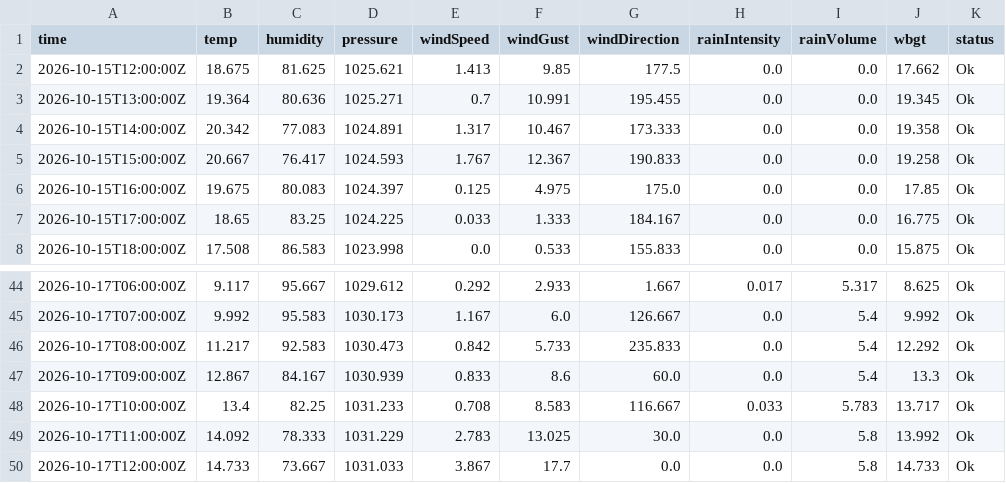
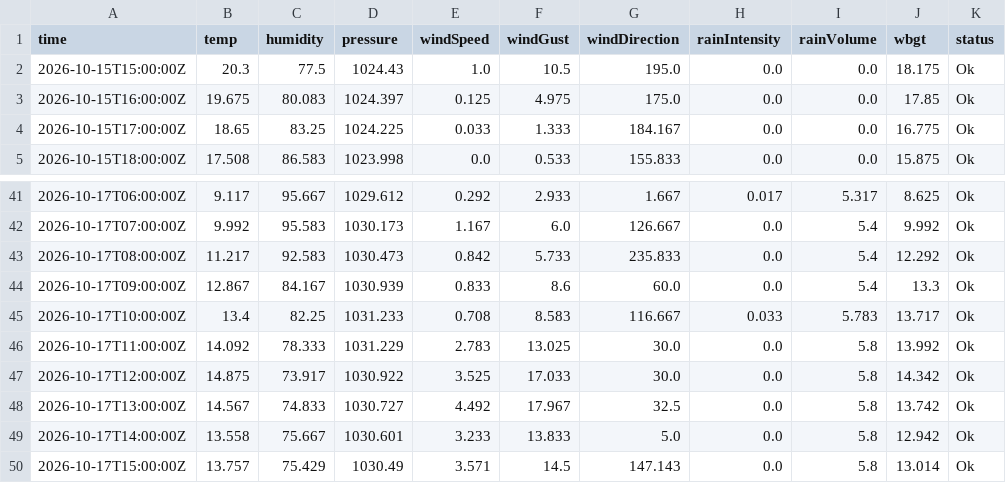
Before and after one commit to JonasBlancke/Dashboard, a CSV file: data/forecast/ghent/latest/stations/vlinder02.hourly.csv, drawn as a sheet; only a part is shown, gaps mark what is left out.

```diff
--- a/data/forecast/ghent/latest/stations/vlinder02.hourly.csv
+++ b/data/forecast/ghent/latest/stations/vlinder02.hourly.csv
@@ -1,6 +1,3 @@
 time,temp,humidity,pressure,windSpeed,windGust,windDirection,rainIntensity,rainVolume,wbgt,status
-2026-10-15T12:00:00Z,18.675,81.625,1025.621,1.413,9.85,177.5,0.0,0.0,17.662,Ok
-2026-10-15T13:00:00Z,19.364,80.636,1025.271,0.7,10.991,195.455,0.0,0.0,19.345,Ok
-2026-10-15T14:00:00Z,20.342,77.083,1024.891,1.317,10.467,173.333,0.0,0.0,19.358,Ok
-2026-10-15T15:00:00Z,20.667,76.417,1024.593,1.767,12.367,190.833,0.0,0.0,19.258,Ok
+2026-10-15T15:00:00Z,20.3,77.5,1024.43,1.0,10.5,195.0,0.0,0.0,18.175,Ok
 2026-10-15T16:00:00Z,19.675,80.083,1024.397,0.125,4.975,175.0,0.0,0.0,17.85,Ok
@@ -49,2 +46,5 @@ time,temp,humidity,pressure,windSpeed,windGust,windDirection,rainIntensity,rainV
 2026-10-17T11:00:00Z,14.092,78.333,1031.229,2.783,13.025,30.0,0.0,5.8,13.992,Ok
-2026-10-17T12:00:00Z,14.733,73.667,1031.033,3.867,17.7,0.0,0.0,5.8,14.733,Ok
+2026-10-17T12:00:00Z,14.875,73.917,1030.922,3.525,17.033,30.0,0.0,5.8,14.342,Ok
+2026-10-17T13:00:00Z,14.567,74.833,1030.727,4.492,17.967,32.5,0.0,5.8,13.742,Ok
+2026-10-17T14:00:00Z,13.558,75.667,1030.601,3.233,13.833,5.0,0.0,5.8,12.942,Ok
+2026-10-17T15:00:00Z,13.757,75.429,1030.49,3.571,14.5,147.143,0.0,5.8,13.014,Ok
```
Also changed, not shown: data/forecast/ghent/latest/stations/honda.5min.csv, data/forecast/ghent/latest/stations/honda.hourly.csv, 56 other files.
